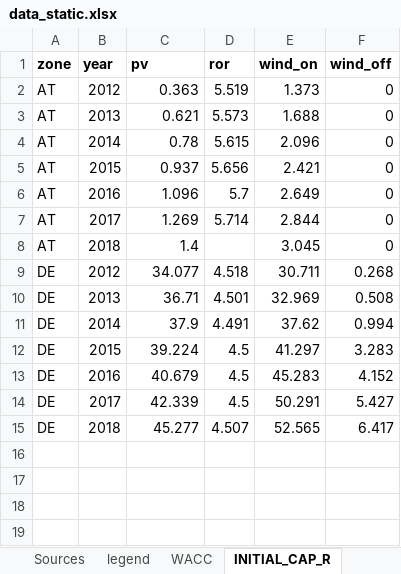
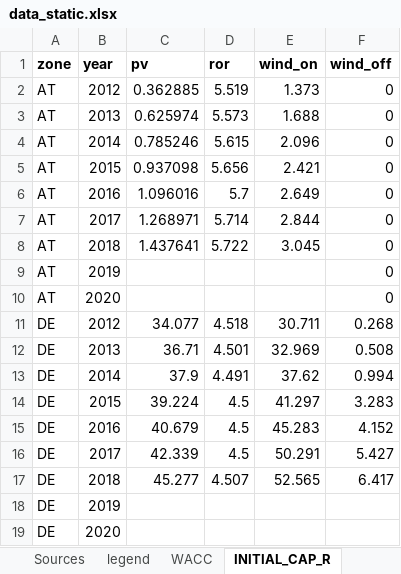
Before and after one commit to inwe-boku/medea, an Excel workbook: data/processed/data_static.xlsx, sheet INITIAL_CAP_R, drawn as a sheet; values as stored, in another font and other column widths than the file's, no borders; the diff names each change by its address in the sheet, - before the commit and + after, or states it on an @@ line.

```diff
--- a/data/processed/data_static.xlsx (sheet INITIAL_CAP_R)
+++ b/data/processed/data_static.xlsx (sheet INITIAL_CAP_R)
-C2 (pv): 0.363
+C2 (pv): 0.362885
-C3 (pv): 0.621
+C3 (pv): 0.625974
-C4 (pv): 0.78
+C4 (pv): 0.785246
-C5 (pv): 0.937
+C5 (pv): 0.937098
-C6 (pv): 1.096
+C6 (pv): 1.096016
-C7 (pv): 1.269
+C7 (pv): 1.268971
-C8 (pv): 1.4
+C8 (pv): 1.437641
-D8 (ror): (empty)
+D8 (ror): 5.722
+row 9: AT | 2019 |  |  |  | 0
+row 10: AT | 2020 |  |  |  | 0
+row 18: DE | 2019
+row 19: DE | 2020
```
Also changed, not shown: sheet Sources, sheet CAPITALCOST_R, other sheet tabs, data/processed/plant-list_hydro.xlsx, 4 other files.
